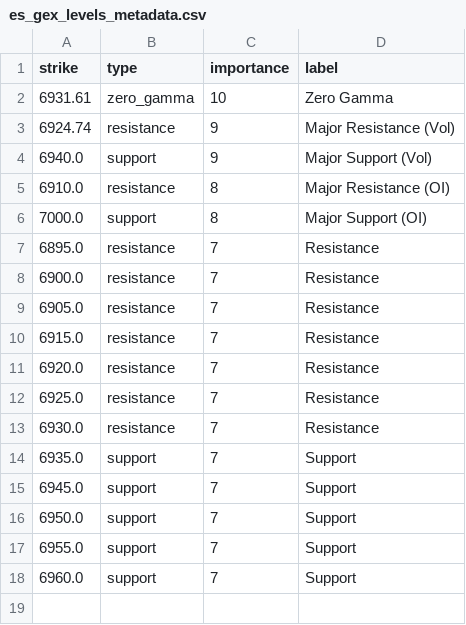
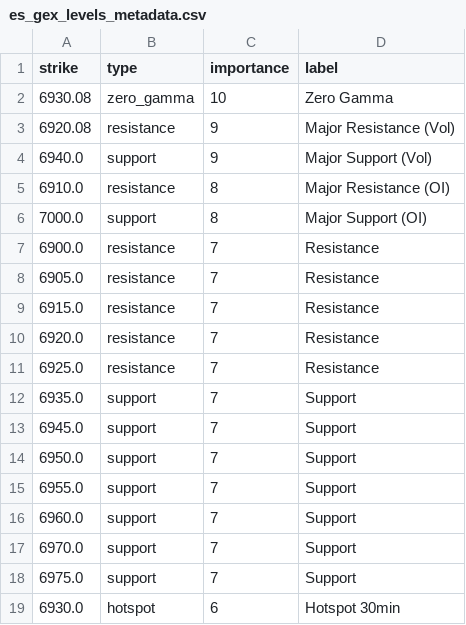
Before and after one commit to enzocosson/seed_enzocosson_gex, a CSV file: es_gex_levels_metadata.csv, drawn as a sheet.

```diff
--- a/es_gex_levels_metadata.csv
+++ b/es_gex_levels_metadata.csv
@@ -1,4 +1,4 @@
 strike,type,importance,label
-6931.61,zero_gamma,10,Zero Gamma
-6924.74,resistance,9,Major Resistance (Vol)
+6930.08,zero_gamma,10,Zero Gamma
+6920.08,resistance,9,Major Resistance (Vol)
 6940.0,support,9,Major Support (Vol)
@@ -6,3 +6,2 @@ strike,type,importance,label
 7000.0,support,8,Major Support (OI)
-6895.0,resistance,7,Resistance
 6900.0,resistance,7,Resistance
@@ -12,3 +11,2 @@ strike,type,importance,label
 6925.0,resistance,7,Resistance
-6930.0,resistance,7,Resistance
 6935.0,support,7,Support
@@ -18 +16,4 @@ strike,type,importance,label
 6960.0,support,7,Support
+6970.0,support,7,Support
+6975.0,support,7,Support
+6930.0,hotspot,6,Hotspot 30min
```
Also changed, not shown: es_gex_levels.csv, nq_gex_levels.csv, 2 other files.
